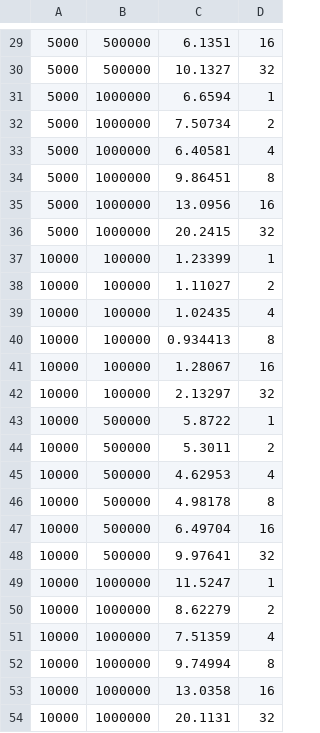
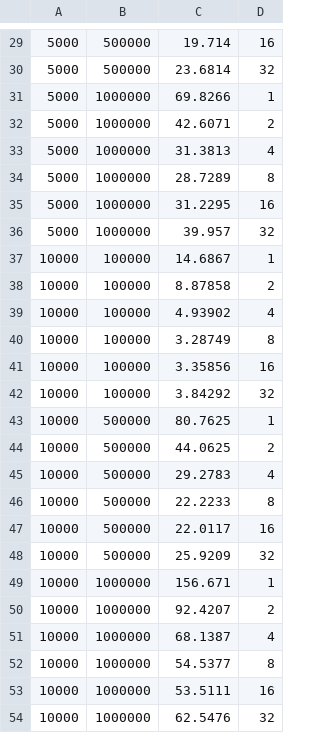
Before and after one commit to Scherp03/Parallelized-Solution-of-1D-Heat-Equation, a CSV file: codes_and_jobs/omp_out_results.csv, drawn as a sheet; only a part is shown, gaps mark what is left out; the diff covers the shown part only.

```diff
--- a/codes_and_jobs/omp_out_results.csv
+++ b/codes_and_jobs/omp_out_results.csv
@@ -29,26 +29,26 @@
-5000,500000,6.1351,16
-5000,500000,10.1327,32
-5000,1000000,6.6594,1
-5000,1000000,7.50734,2
-5000,1000000,6.40581,4
-5000,1000000,9.86451,8
-5000,1000000,13.0956,16
-5000,1000000,20.2415,32
-10000,100000,1.23399,1
-10000,100000,1.11027,2
-10000,100000,1.02435,4
-10000,100000,0.934413,8
-10000,100000,1.28067,16
-10000,100000,2.13297,32
-10000,500000,5.8722,1
-10000,500000,5.3011,2
-10000,500000,4.62953,4
-10000,500000,4.98178,8
-10000,500000,6.49704,16
-10000,500000,9.97641,32
-10000,1000000,11.5247,1
-10000,1000000,8.62279,2
-10000,1000000,7.51359,4
-10000,1000000,9.74994,8
-10000,1000000,13.0358,16
-10000,1000000,20.1131,32
+5000,500000,19.714,16
+5000,500000,23.6814,32
+5000,1000000,69.8266,1
+5000,1000000,42.6071,2
+5000,1000000,31.3813,4
+5000,1000000,28.7289,8
+5000,1000000,31.2295,16
+5000,1000000,39.957,32
+10000,100000,14.6867,1
+10000,100000,8.87858,2
+10000,100000,4.93902,4
+10000,100000,3.28749,8
+10000,100000,3.35856,16
+10000,100000,3.84292,32
+10000,500000,80.7625,1
+10000,500000,44.0625,2
+10000,500000,29.2783,4
+10000,500000,22.2233,8
+10000,500000,22.0117,16
+10000,500000,25.9209,32
+10000,1000000,156.671,1
+10000,1000000,92.4207,2
+10000,1000000,68.1387,4
+10000,1000000,54.5377,8
+10000,1000000,53.5111,16
+10000,1000000,62.5476,32
```
Also changed, not shown: 28 edited cells elsewhere in this file, 8 other files.
